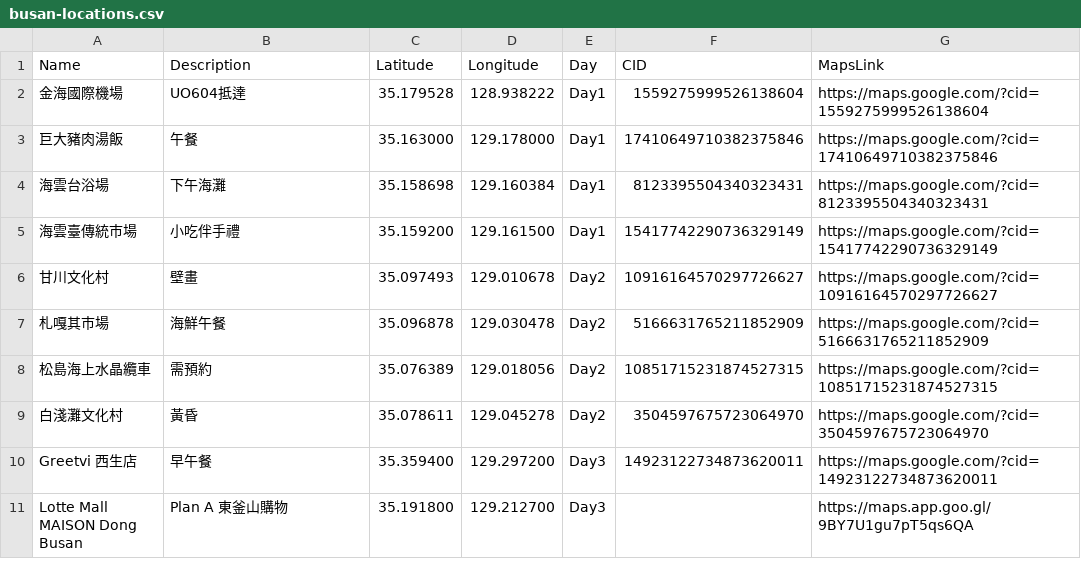
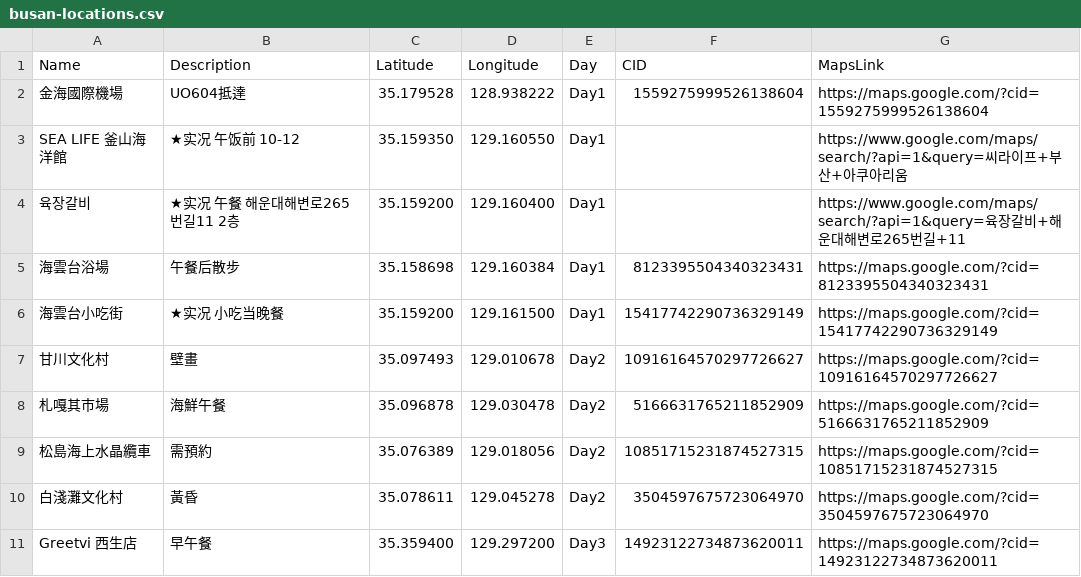
Before and after one commit to Heigy/busan-trip-2026, a CSV file: busan-locations.csv, drawn as a sheet; only a part is shown; the shorter side is filled out with more unchanged rows.

```diff
--- a/busan-locations.csv
+++ b/busan-locations.csv
@@ -2,5 +2,6 @@ Name,Description,Latitude,Longitude,Day,CID,MapsLink
 金海國際機場,UO604抵達,35.179528,128.938222,Day1,1559275999526138604,https://maps.google.com/?cid=1559275999526138604
-巨大豬肉湯飯,午餐,35.163000,129.178000,Day1,17410649710382375846,https://maps.google.com/?cid=17410649710382375846
-海雲台浴場,下午海灘,35.158698,129.160384,Day1,8123395504340323431,https://maps.google.com/?cid=8123395504340323431
-海雲臺傳統市場,小吃伴手禮,35.159200,129.161500,Day1,15417742290736329149,https://maps.google.com/?cid=15417742290736329149
+SEA LIFE 釜山海洋館,★实况 午饭前 10-12,35.159350,129.160550,Day1,,https://www.google.com/maps/search/?api=1&query=씨라이프+부산+아쿠아리움
+육장갈비,★实况 午餐 해운대해변로265번길11 2층,35.159200,129.160400,Day1,,https://www.google.com/maps/search/?api=1&query=육장갈비+해운대해변로265번길+11
+海雲台浴場,午餐后散步,35.158698,129.160384,Day1,8123395504340323431,https://maps.google.com/?cid=8123395504340323431
+海雲台小吃街,★实况 小吃当晚餐,35.159200,129.161500,Day1,15417742290736329149,https://maps.google.com/?cid=15417742290736329149
 甘川文化村,壁畫,35.097493,129.010678,Day2,10916164570297726627,https://maps.google.com/?cid=10916164570297726627
```
Also changed, not shown: 9 other files.
